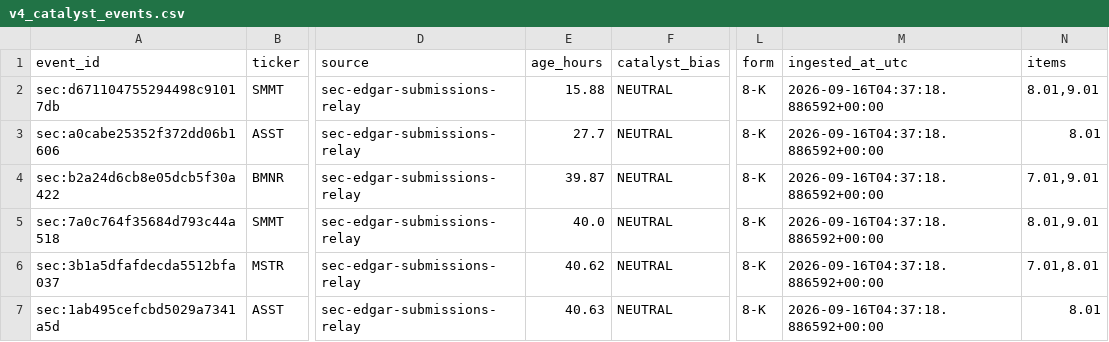
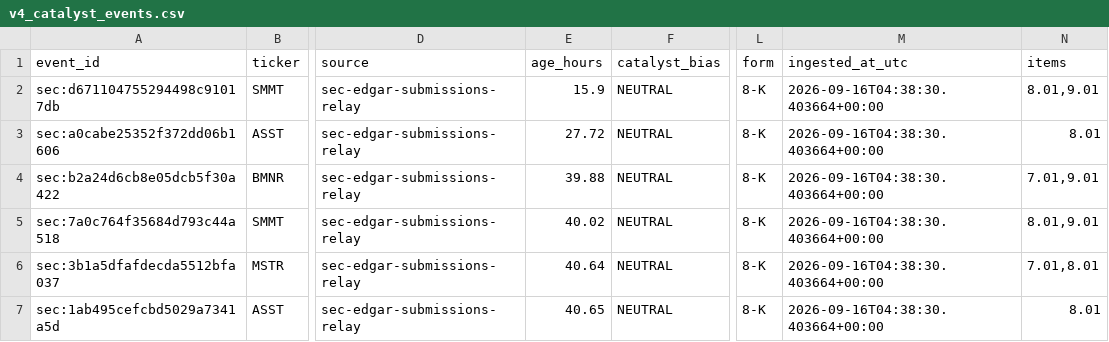
Before and after one commit to AmolBhosale1989/ai-market-scanner, a CSV file: dashboard-data/v4_catalyst_events.csv, drawn as a sheet; only a part is shown, gaps mark what is left out; the diff names each change by its address in the sheet, - before the commit and + after, or states it on an @@ line.

```diff
--- a/dashboard-data/v4_catalyst_events.csv
+++ b/dashboard-data/v4_catalyst_events.csv
-E2 (age_hours): 15.88
+E2 (age_hours): 15.9
-M2:M7 (ingested_at_utc): 2026-09-16T04:37:18.886592+00:00
+M2:M7 (ingested_at_utc): 2026-09-16T04:38:30.403664+00:00
-E3 (age_hours): 27.7
+E3 (age_hours): 27.72
-E4 (age_hours): 39.87
+E4 (age_hours): 39.88
-E5 (age_hours): 40.0
+E5 (age_hours): 40.02
-E6 (age_hours): 40.62
+E6 (age_hours): 40.64
-E7 (age_hours): 40.63
+E7 (age_hours): 40.65
```
Also changed, not shown: dashboard-data/v4_options_microstructure.csv, dashboard-data/v4_worker_cycles.csv, 5 other files.
